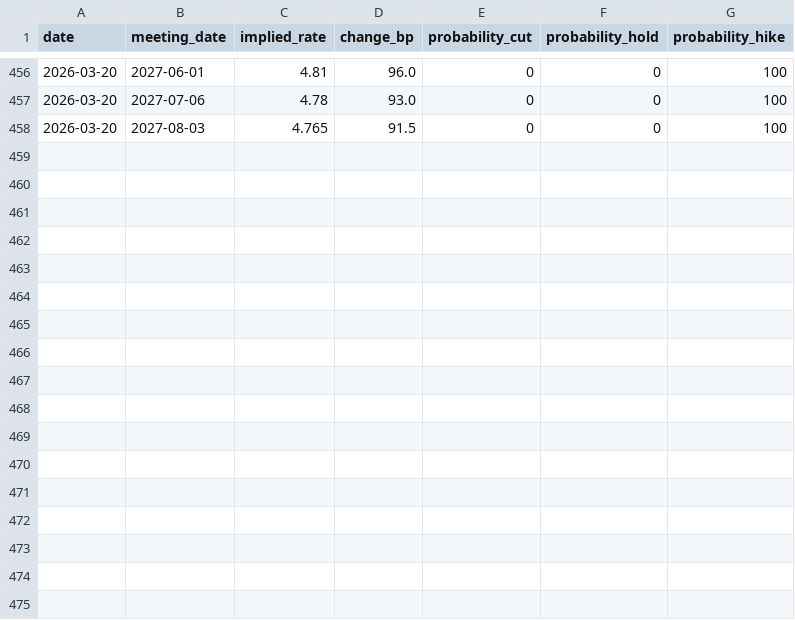
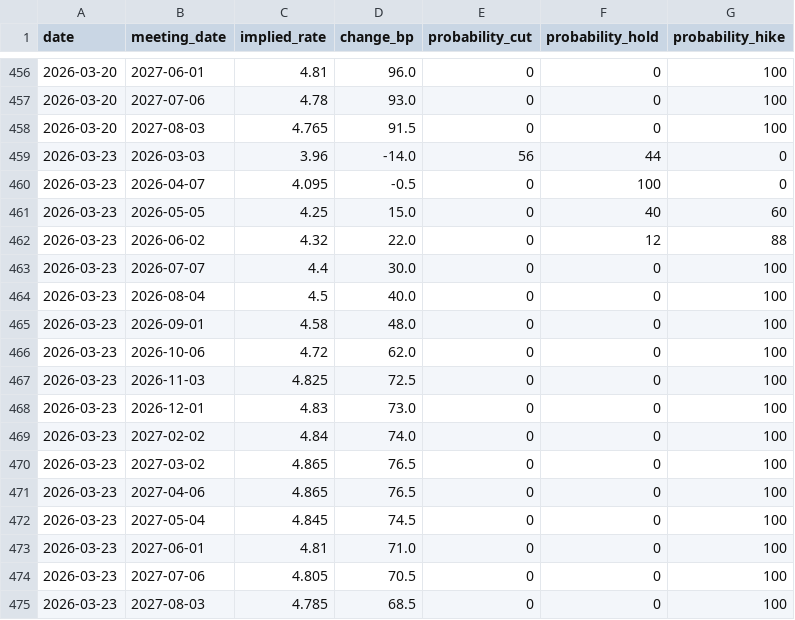
Before and after one commit to 0xLeathery/rba-hawko-meter, a CSV file: data/asx_futures.csv, drawn as a sheet; only a part is shown, gaps mark what is left out.

```diff
--- a/data/asx_futures.csv
+++ b/data/asx_futures.csv
@@ -458 +458,18 @@ date,meeting_date,implied_rate,change_bp,probability_cut,probability_hold,probab
 2026-03-20,2027-08-03,4.765,91.5,0,0,100
+2026-03-23,2026-03-03,3.96,-14.0,56,44,0
+2026-03-23,2026-04-07,4.095,-0.5,0,100,0
+2026-03-23,2026-05-05,4.25,15.0,0,40,60
+2026-03-23,2026-06-02,4.32,22.0,0,12,88
+2026-03-23,2026-07-07,4.4,30.0,0,0,100
+2026-03-23,2026-08-04,4.5,40.0,0,0,100
+2026-03-23,2026-09-01,4.58,48.0,0,0,100
+2026-03-23,2026-10-06,4.72,62.0,0,0,100
+2026-03-23,2026-11-03,4.825,72.5,0,0,100
+2026-03-23,2026-12-01,4.83,73.0,0,0,100
+2026-03-23,2027-02-02,4.84,74.0,0,0,100
+2026-03-23,2027-03-02,4.865,76.5,0,0,100
+2026-03-23,2027-04-06,4.865,76.5,0,0,100
+2026-03-23,2027-05-04,4.845,74.5,0,0,100
+2026-03-23,2027-06-01,4.81,71.0,0,0,100
+2026-03-23,2027-07-06,4.805,70.5,0,0,100
+2026-03-23,2027-08-03,4.785,68.5,0,0,100
```
Also changed, not shown: 1 other file.
